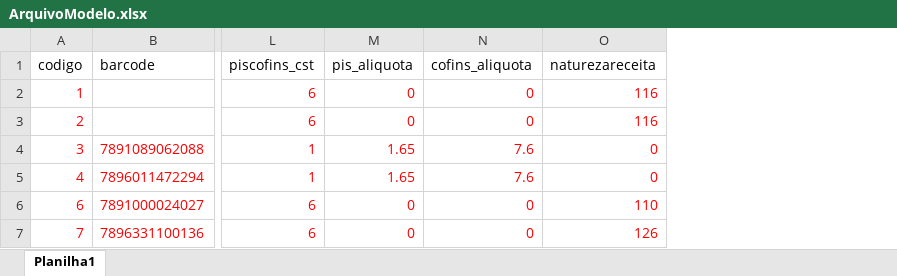
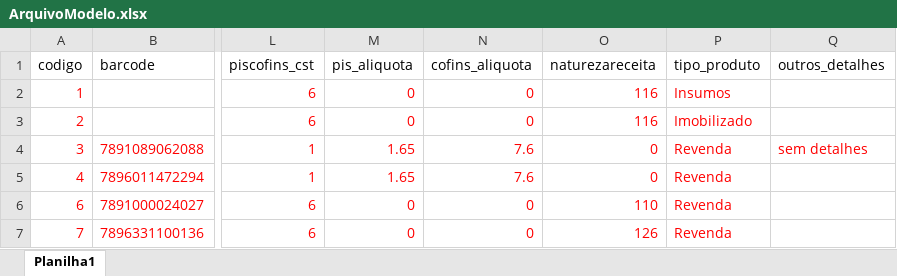
Before and after one commit to fndrorato/oriontax-integrador-cicd, an Excel workbook: static/downloads/ArquivoModelo.xlsx, sheet Planilha1, drawn as a sheet; only a part is shown, gaps mark what is left out; values as stored, in another font and other column widths than the file's, no borders; the diff names each change by its address in the sheet, - before the commit and + after, or states it on an @@ line.

Commit message:
Atualização da validação do import excel com os novos campos

```diff
--- a/static/downloads/ArquivoModelo.xlsx (sheet Planilha1)
+++ b/static/downloads/ArquivoModelo.xlsx (sheet Planilha1)
+column P (tipo_produto), rows 2-7: Insumos | Imobilizado | Revenda | Revenda | Revenda | Revenda
+column Q (outros_detalhes), row 4: sem detalhes
```
Also changed, not shown: 3 other files.
